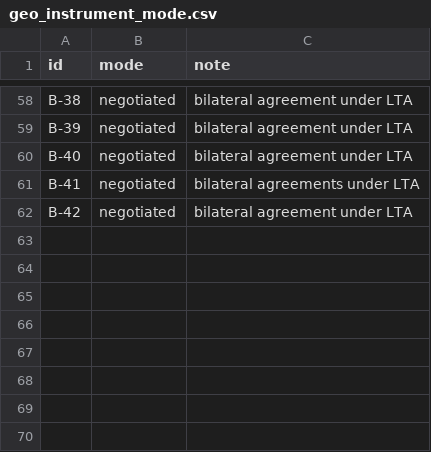
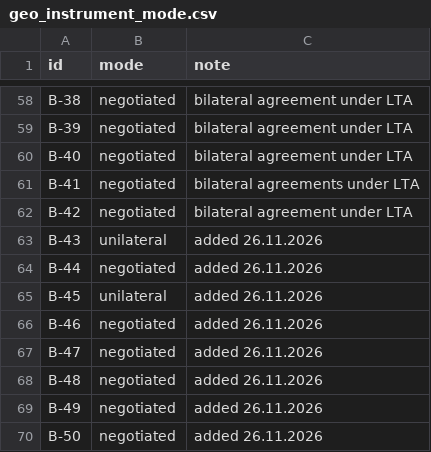
Before and after one commit to wfhungerland/AMNESIA, a CSV file: data/geo_instrument_mode.csv, drawn as a sheet; only a part is shown, gaps mark what is left out; the diff names each change by its address in the sheet, - before the commit and + after, or states it on an @@ line.

```diff
--- a/data/geo_instrument_mode.csv
+++ b/data/geo_instrument_mode.csv
+row 63: B-43 | unilateral | added 26.11.2026
+row 64: B-44 | negotiated | added 26.11.2026
+row 65: B-45 | unilateral | added 26.11.2026
+row 66: B-46 | negotiated | added 26.11.2026
+row 67: B-47 | negotiated | added 26.11.2026
+row 68: B-48 | negotiated | added 26.11.2026
+row 69: B-49 | negotiated | added 26.11.2026
+row 70: B-50 | negotiated | added 26.11.2026
```
Also changed, not shown: data/amnesia_crec_counts.csv, data/broad_register.csv, 15 other files.
